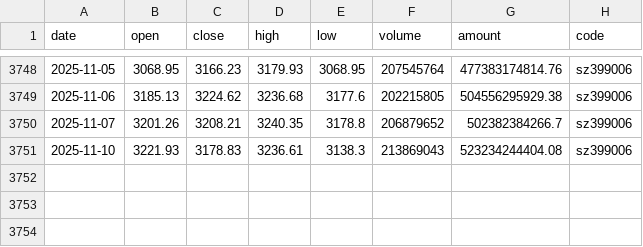
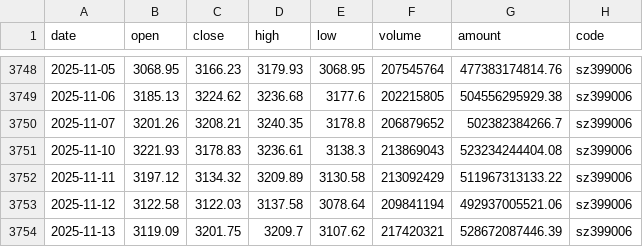
Before and after one commit to chenzt2020/quant, a CSV file: data/index/sz399006.csv, drawn as a sheet; only a part is shown, gaps mark what is left out.

```diff
--- a/data/index/sz399006.csv
+++ b/data/index/sz399006.csv
@@ -3751 +3751,4 @@ date,open,close,high,low,volume,amount,code
 2025-11-10,3221.93,3178.83,3236.61,3138.3,213869043,523234244404.08,sz399006
+2025-11-11,3197.12,3134.32,3209.89,3130.58,213092429,511967313133.22,sz399006
+2025-11-12,3122.58,3122.03,3137.58,3078.64,209841194,492937005521.06,sz399006
+2025-11-13,3119.09,3201.75,3209.7,3107.62,217420321,528672087446.39,sz399006
```
Also changed, not shown: data/index/sh000001.csv, data/index/sh000300.csv, 8 other files.
